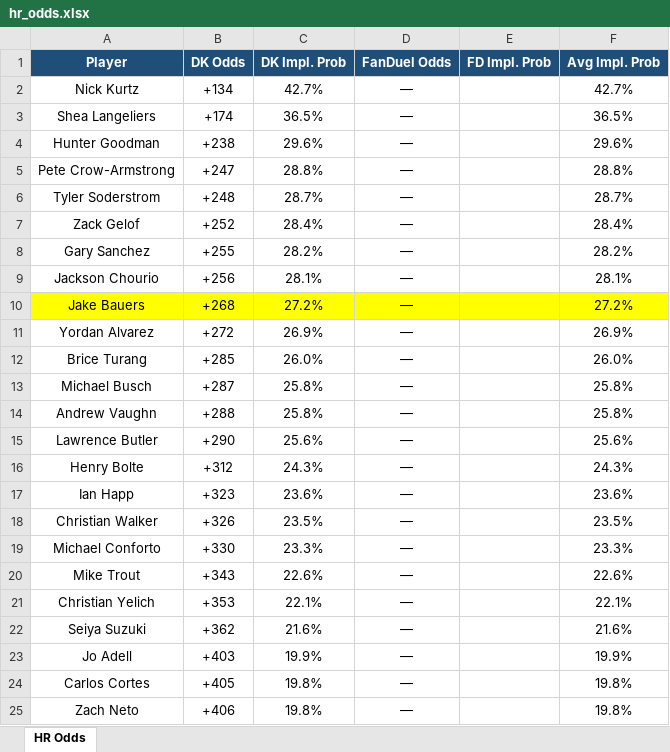
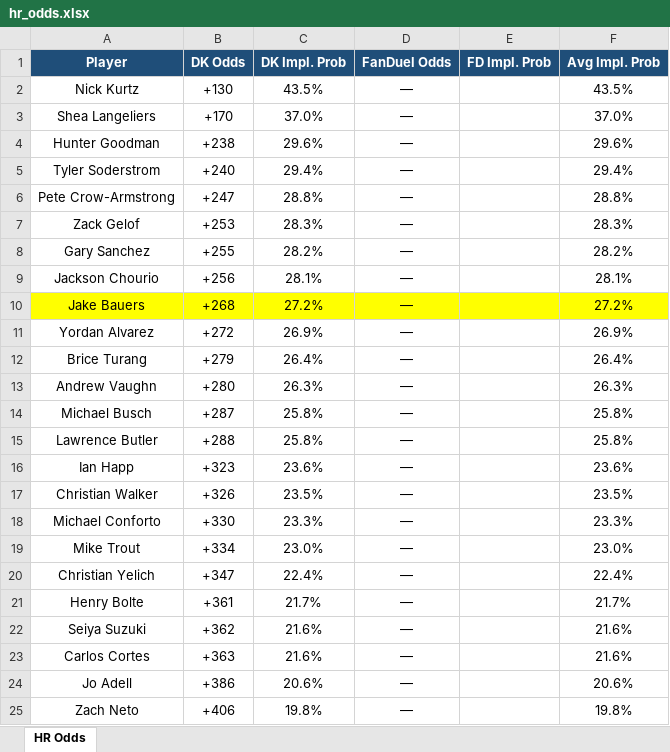
Before and after one commit to kornbergercharles-prog/HR-Odds-Scraper, an Excel workbook: hr_odds.xlsx, sheet HR Odds, drawn as a sheet; only a part is shown; values as stored, in another font and other column widths than the file's, no borders; removed rows and columns are numbered as before the commit, all else as after; the diff covers the shown part only; the diff names each change by its address in the sheet, - before the commit and + after, or states it on an @@ line.

```diff
--- a/hr_odds.xlsx (sheet HR Odds)
+++ b/hr_odds.xlsx (sheet HR Odds)
-B2 (DK Odds): +134
+B2 (DK Odds): +130
-C2 (DK Impl. Prob): 42.7%
+C2 (DK Impl. Prob): 43.5%
-F2 (Avg Impl. Prob): 42.7%
+F2 (Avg Impl. Prob): 43.5%
-B3 (DK Odds): +174
+B3 (DK Odds): +170
-C3 (DK Impl. Prob): 36.5%
+C3 (DK Impl. Prob): 37.0%
-F3 (Avg Impl. Prob): 36.5%
+F3 (Avg Impl. Prob): 37.0%
+row 5: Tyler Soderstrom | +240 | 29.4% | — |  | 29.4%
-row 6: Tyler Soderstrom | +248 | 28.7% | — |  | 28.7%
-B7 (DK Odds): +252
+B7 (DK Odds): +253
-C7 (DK Impl. Prob): 28.4%
+C7 (DK Impl. Prob): 28.3%
-F7 (Avg Impl. Prob): 28.4%
+F7 (Avg Impl. Prob): 28.3%
-B12 (DK Odds): +285
+B12 (DK Odds): +279
-C12 (DK Impl. Prob): 26.0%
+C12 (DK Impl. Prob): 26.4%
-F12 (Avg Impl. Prob): 26.0%
+F12 (Avg Impl. Prob): 26.4%
+row 13: Andrew Vaughn | +280 | 26.3% | — |  | 26.3%
-row 14: Andrew Vaughn | +288 | 25.8% | — |  | 25.8%
-B15 (DK Odds): +290
+B15 (DK Odds): +288
-C15 (DK Impl. Prob): 25.6%
+C15 (DK Impl. Prob): 25.8%
-F15 (Avg Impl. Prob): 25.6%
+F15 (Avg Impl. Prob): 25.8%
-row 16: Henry Bolte | +312 | 24.3% | — |  | 24.3%
-B19 (DK Odds): +343
+B19 (DK Odds): +334
-C19 (DK Impl. Prob): 22.6%
+C19 (DK Impl. Prob): 23.0%
-F19 (Avg Impl. Prob): 22.6%
+F19 (Avg Impl. Prob): 23.0%
-B20 (DK Odds): +353
+B20 (DK Odds): +347
-C20 (DK Impl. Prob): 22.1%
+C20 (DK Impl. Prob): 22.4%
-F20 (Avg Impl. Prob): 22.1%
+F20 (Avg Impl. Prob): 22.4%
+row 21: Henry Bolte | +361 | 21.7% | — |  | 21.7%
-row 23: Jo Adell | +403 | 19.9% | — |  | 19.9%
-B23 (DK Odds): +405
+B23 (DK Odds): +363
-C23 (DK Impl. Prob): 19.8%
+C23 (DK Impl. Prob): 21.6%
-F23 (Avg Impl. Prob): 19.8%
+F23 (Avg Impl. Prob): 21.6%
+row 24: Jo Adell | +386 | 20.6% | — |  | 20.6%
```
Also changed, not shown: 6 added rows, 6 removed rows and 18 edited cells elsewhere in this sheet, 1 other file.
